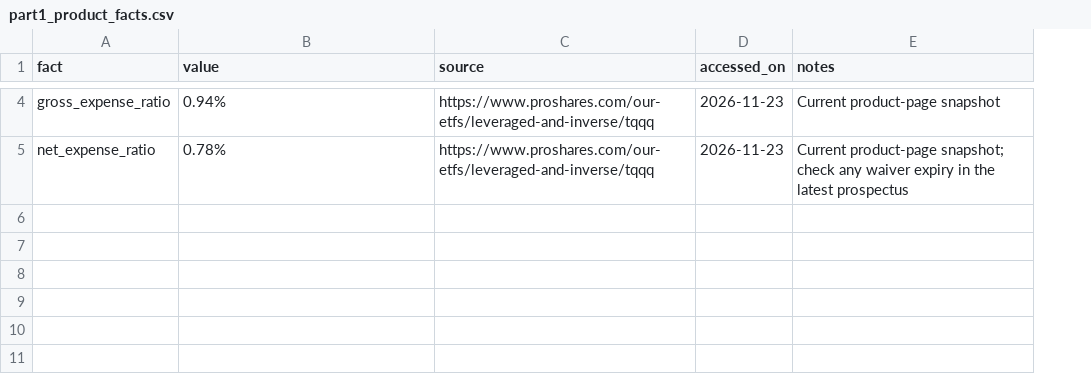
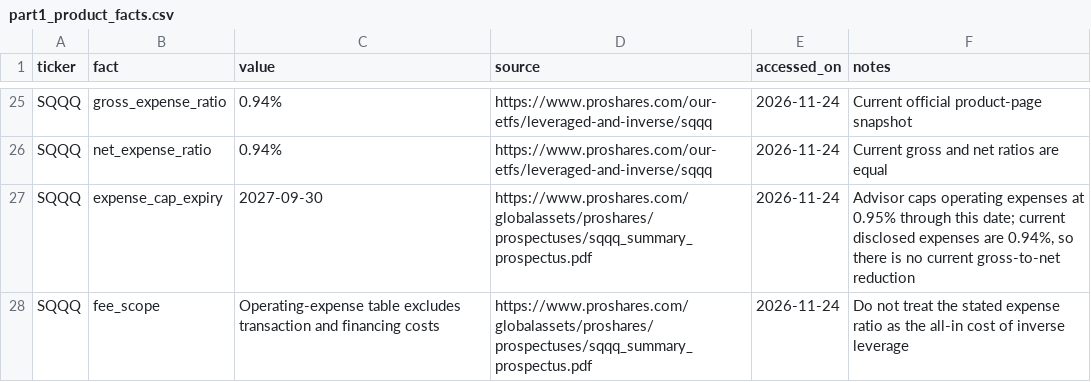
Before and after one commit to jingyishao928-bit/tqqq-leveraged-etf-risk, a CSV file: data/metadata/part1_product_facts.csv, drawn as a sheet; only a part is shown, gaps mark what is left out; addresses are those after the commit; the diff covers the shown part only; the diff names each change by its address in the sheet, - before the commit and + after, or states it on an @@ line.

Commit message:
Verify QQQ TQQQ and SQQQ product facts

```diff
--- a/data/metadata/part1_product_facts.csv
+++ b/data/metadata/part1_product_facts.csv
+column A (ticker), rows 25-26: SQQQ | SQQQ
-D25:D26 (source): https://www.proshares.com/our-etfs/leveraged-and-inverse/tqqq
+D25:D26 (source): https://www.proshares.com/our-etfs/leveraged-and-inverse/sqqq
-E25:E26 (accessed_on): 2026-11-23
+E25:E26 (accessed_on): 2026-11-24
-F25 (notes): Current product-page snapshot
+F25 (notes): Current official product-page snapshot
-C26 (value): 0.78%
+C26 (value): 0.94%
-F26 (notes): Current product-page snapshot; check any waiver expiry in the latest prospectus
+F26 (notes): Current gross and net ratios are equal
+row 27: SQQQ | expense_cap_expiry | 2027-09-30 | https://www.proshares.com/globalassets/proshares/prospectuses/sqqq_summary_prospectus.pdf | 2026-11-24 | Advisor caps operating expenses at 0.95% through this date; current disclosed expenses are 0.94%, so there is no current gross-to-net reduction
+row 28: SQQQ | fee_scope | Operating-expense table excludes transaction and financing costs | https://www.proshares.com/globalassets/proshares/prospectuses/sqqq_summary_prospectus.pdf | 2026-11-24 | Do not treat the stated expense ratio as the all-in cost of inverse leverage
```
Also changed, not shown: 21 added rows and 6 edited cells elsewhere in this file, data/metadata/part1_checksums.csv, 8 other files.
